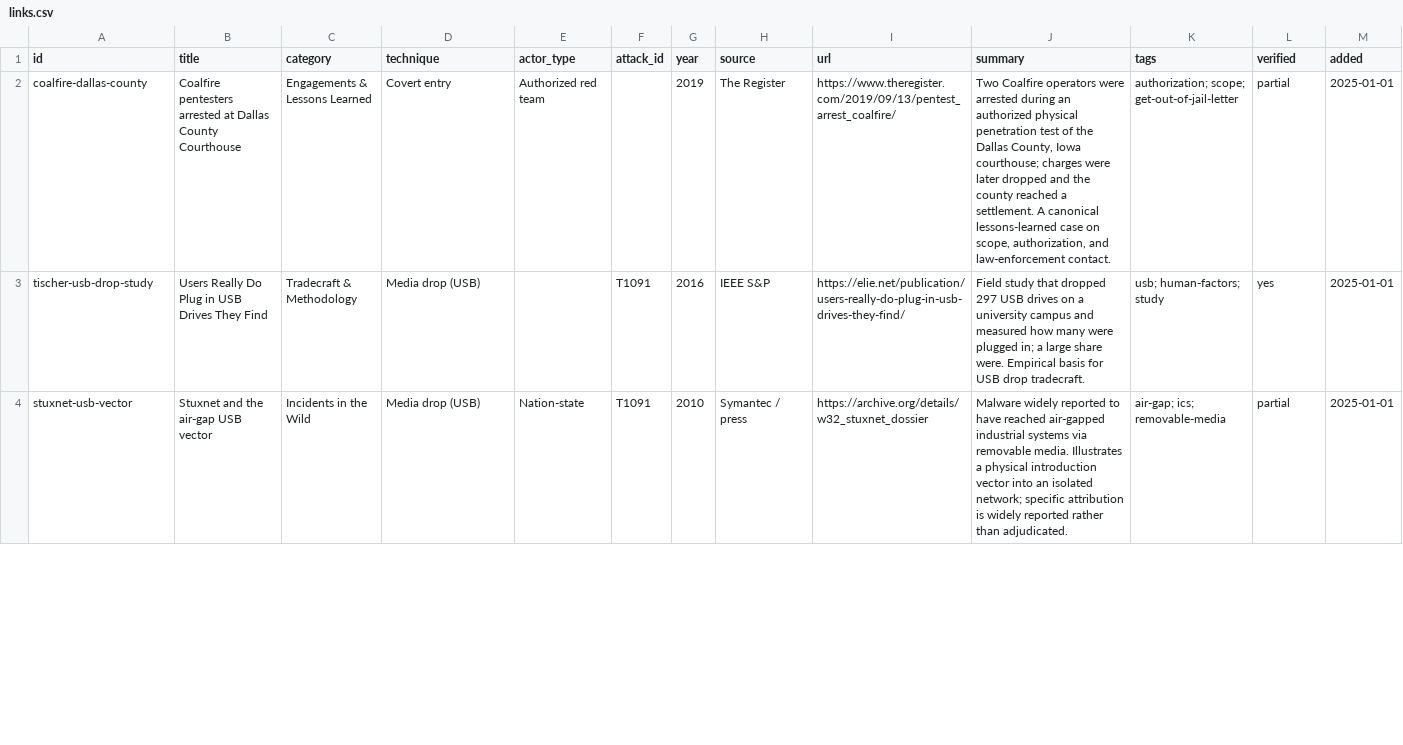
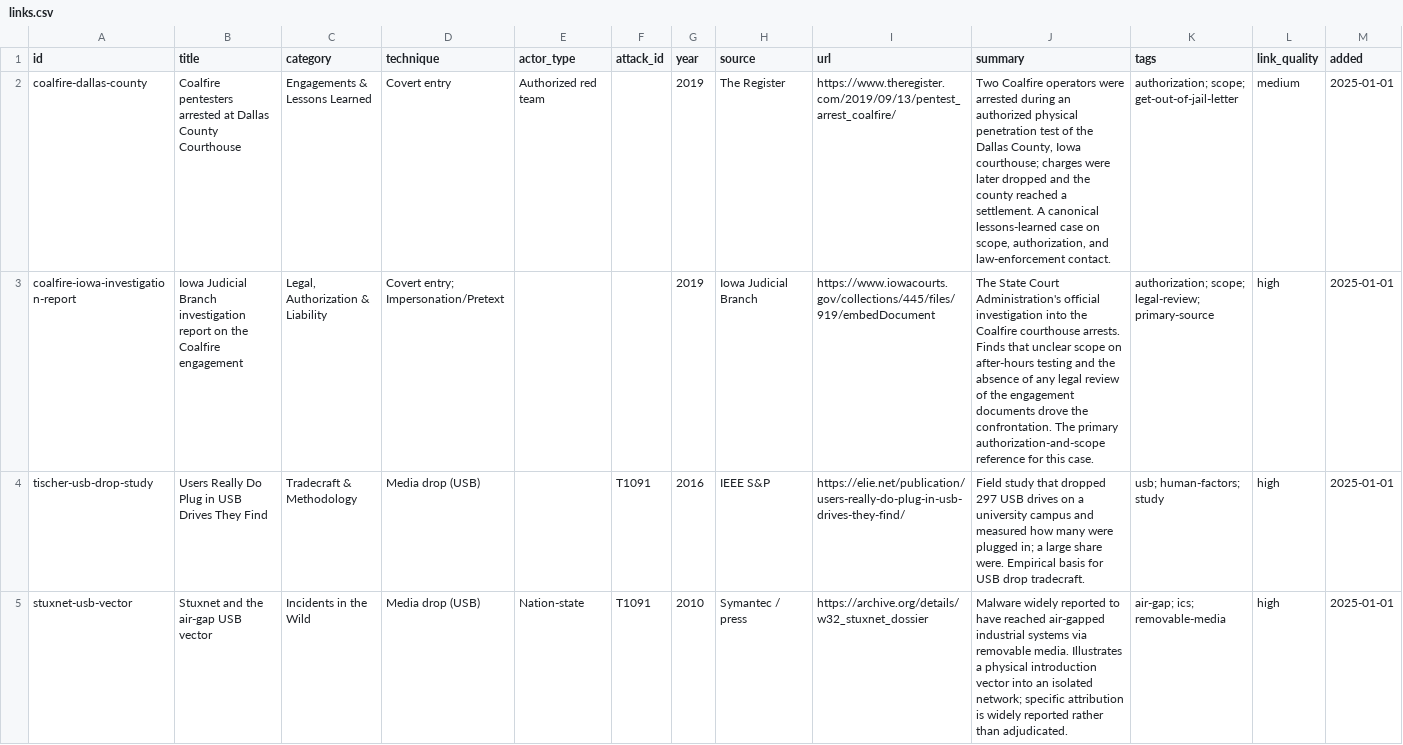
Before and after one commit to Reconnaishawnce/fitd-physical-redteam, a CSV file: data/links.csv, drawn as a sheet; only a part is shown; addresses are those after the commit; the diff covers the shown part only; the diff names each change by its address in the sheet, - before the commit and + after, or states it on an @@ line.

```diff
--- a/data/links.csv
+++ b/data/links.csv
-L1: verified
+L1: link_quality
-L2 (link_quality): partial
+L2 (link_quality): medium
+row 3: coalfire-iowa-investigation-report | Iowa Judicial Branch investigation report on the Coalfire engagement | Legal, Authorization & Liability | Covert entry; Impersonation/Pretext |  |  | 2019 | Iowa Judicial Branch | https://www.iowacourts.gov/collections/445/files/919/embedDocument | The State Court Administration's official investigation into the Coalfire courthouse arrests. Finds that unclear scope on after-hours testing and the absence of any legal review of the engagement documents drove the confrontation. The primary authorization-and-scope reference for this case. | authorization; scope; legal-review; primary-source | high | 2025-01-01
-L4 (link_quality): yes
+L4 (link_quality): high
-L5 (link_quality): partial
+L5 (link_quality): high
```
Also changed, not shown: 1 added row and 3 edited cells elsewhere in this file, 5 other files.
